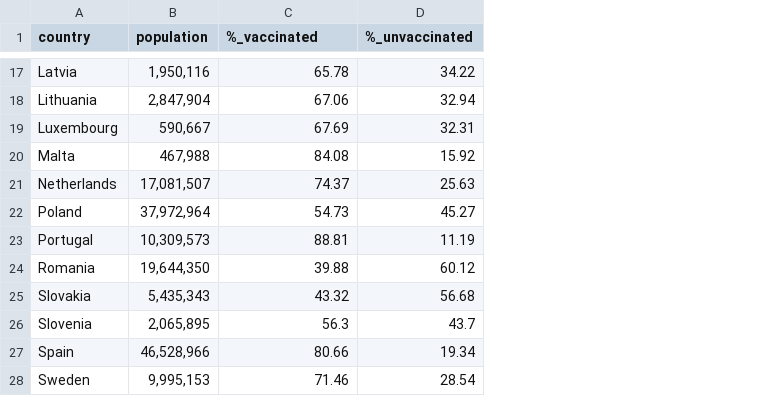
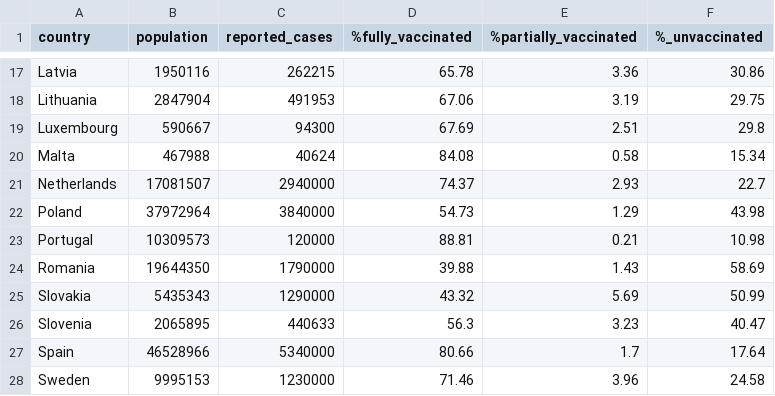
Before and after one commit to SarahMcN25/programming_for_D.A.project, a CSV file: data/eu_vaccinations.csv, drawn as a sheet; only a part is shown, gaps mark what is left out; addresses are those after the commit; the diff covers the shown part only; the diff names each change by its address in the sheet, - before the commit and + after, or states it on an @@ line.

```diff
--- a/data/eu_vaccinations.csv
+++ b/data/eu_vaccinations.csv
+column C (reported_cases), rows 17-28: 262215 | 491953 | 94300 | 40624 | 2940000 | 3840000 | 120000 | 1790000 | 1290000 | 440633 | 5340000 | 1230000
+column E (%partially_vaccinated), rows 17-28: 3.36 | 3.19 | 2.51 | 0.58 | 2.93 | 1.29 | 0.21 | 1.43 | 5.69 | 3.23 | 1.7 | 3.96
-D1: %_vaccinated
+D1: %fully_vaccinated
-B17 (population): 1,950,116
+B17 (population): 1950116
-F17 (%_unvaccinated): 34.22
+F17 (%_unvaccinated): 30.86
-B18 (population): 2,847,904
+B18 (population): 2847904
-F18 (%_unvaccinated): 32.94
+F18 (%_unvaccinated): 29.75
-B19 (population): 590,667
+B19 (population): 590667
-F19 (%_unvaccinated): 32.31
+F19 (%_unvaccinated): 29.8
-B20 (population): 467,988
+B20 (population): 467988
-F20 (%_unvaccinated): 15.92
+F20 (%_unvaccinated): 15.34
-B21 (population): 17,081,507
+B21 (population): 17081507
-F21 (%_unvaccinated): 25.63
+F21 (%_unvaccinated): 22.7
-B22 (population): 37,972,964
+B22 (population): 37972964
-F22 (%_unvaccinated): 45.27
+F22 (%_unvaccinated): 43.98
-B23 (population): 10,309,573
+B23 (population): 10309573
-F23 (%_unvaccinated): 11.19
+F23 (%_unvaccinated): 10.98
-B24 (population): 19,644,350
+B24 (population): 19644350
-F24 (%_unvaccinated): 60.12
+F24 (%_unvaccinated): 58.69
-B25 (population): 5,435,343
+B25 (population): 5435343
-F25 (%_unvaccinated): 56.68
+F25 (%_unvaccinated): 50.99
-B26 (population): 2,065,895
+B26 (population): 2065895
-F26 (%_unvaccinated): 43.7
+F26 (%_unvaccinated): 40.47
-B27 (population): 46,528,966
+B27 (population): 46528966
-F27 (%_unvaccinated): 19.34
+F27 (%_unvaccinated): 17.64
-B28 (population): 9,995,153
+B28 (population): 9995153
-F28 (%_unvaccinated): 28.54
+F28 (%_unvaccinated): 24.58
```
Also changed, not shown: 30 edited cells elsewhere in this file, 1 other file.
